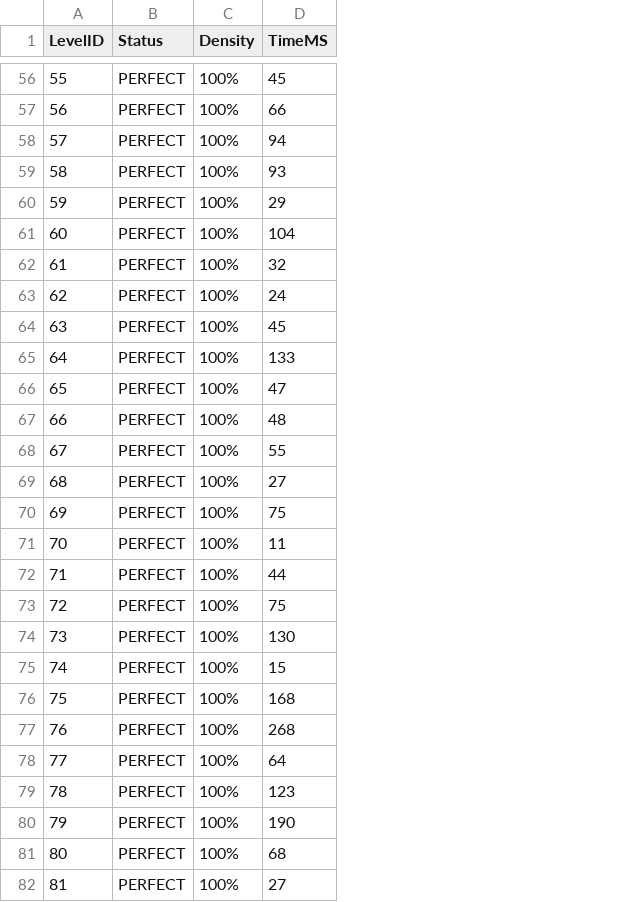
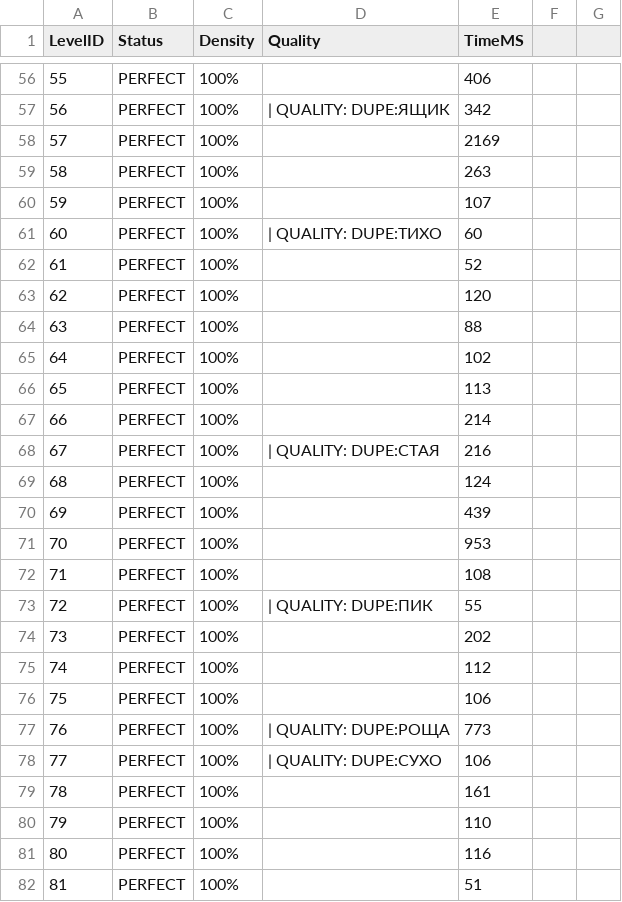
Before and after one commit to balruben-cpu/Zen_Data, a CSV file: ru/BenchmarkResults.csv, drawn as a sheet; only a part is shown, gaps mark what is left out; addresses are those after the commit; the diff covers the shown part only; the diff names each change by its address in the sheet, - before the commit and + after, or states it on an @@ line.

```diff
--- a/ru/BenchmarkResults.csv
+++ b/ru/BenchmarkResults.csv
+column D (Quality), rows 57-78: | QUALITY: DUPE:ЯЩИК |  |  |  | | QUALITY: DUPE:ТИХО |  |  |  |  |  |  | | QUALITY: DUPE:СТАЯ |  |  |  |  | | QUALITY: DUPE:ПИК |  |  |  | | QUALITY: DUPE:РОЩА | | QUALITY: DUPE:СУХО
+column F, empty
+column G, empty
-E56 (TimeMS): 45
+E56 (TimeMS): 406
-E57 (TimeMS): 66
+E57 (TimeMS): 342
-E58 (TimeMS): 94
+E58 (TimeMS): 2169
-E59 (TimeMS): 93
+E59 (TimeMS): 263
-E60 (TimeMS): 29
+E60 (TimeMS): 107
-E61 (TimeMS): 104
+E61 (TimeMS): 60
-E62 (TimeMS): 32
+E62 (TimeMS): 52
-E63 (TimeMS): 24
+E63 (TimeMS): 120
-E64 (TimeMS): 45
+E64 (TimeMS): 88
-E65 (TimeMS): 133
+E65 (TimeMS): 102
-E66 (TimeMS): 47
+E66 (TimeMS): 113
-E67 (TimeMS): 48
+E67 (TimeMS): 214
-E68 (TimeMS): 55
+E68 (TimeMS): 216
-E69 (TimeMS): 27
+E69 (TimeMS): 124
-E70 (TimeMS): 75
+E70 (TimeMS): 439
-E71 (TimeMS): 11
+E71 (TimeMS): 953
-E72 (TimeMS): 44
+E72 (TimeMS): 108
-E73 (TimeMS): 75
+E73 (TimeMS): 55
-E74 (TimeMS): 130
+E74 (TimeMS): 202
-E75 (TimeMS): 15
+E75 (TimeMS): 112
-E76 (TimeMS): 168
+E76 (TimeMS): 106
-E77 (TimeMS): 268
+E77 (TimeMS): 773
-E78 (TimeMS): 64
+E78 (TimeMS): 106
-E79 (TimeMS): 123
+E79 (TimeMS): 161
-E80 (TimeMS): 190
+E80 (TimeMS): 110
-E81 (TimeMS): 68
+E81 (TimeMS): 116
-E82 (TimeMS): 27
+E82 (TimeMS): 51
```
Also changed, not shown: 73 edited cells elsewhere in this file, en/BenchmarkResults.csv, hy/BenchmarkResults.csv, 17 other files.
